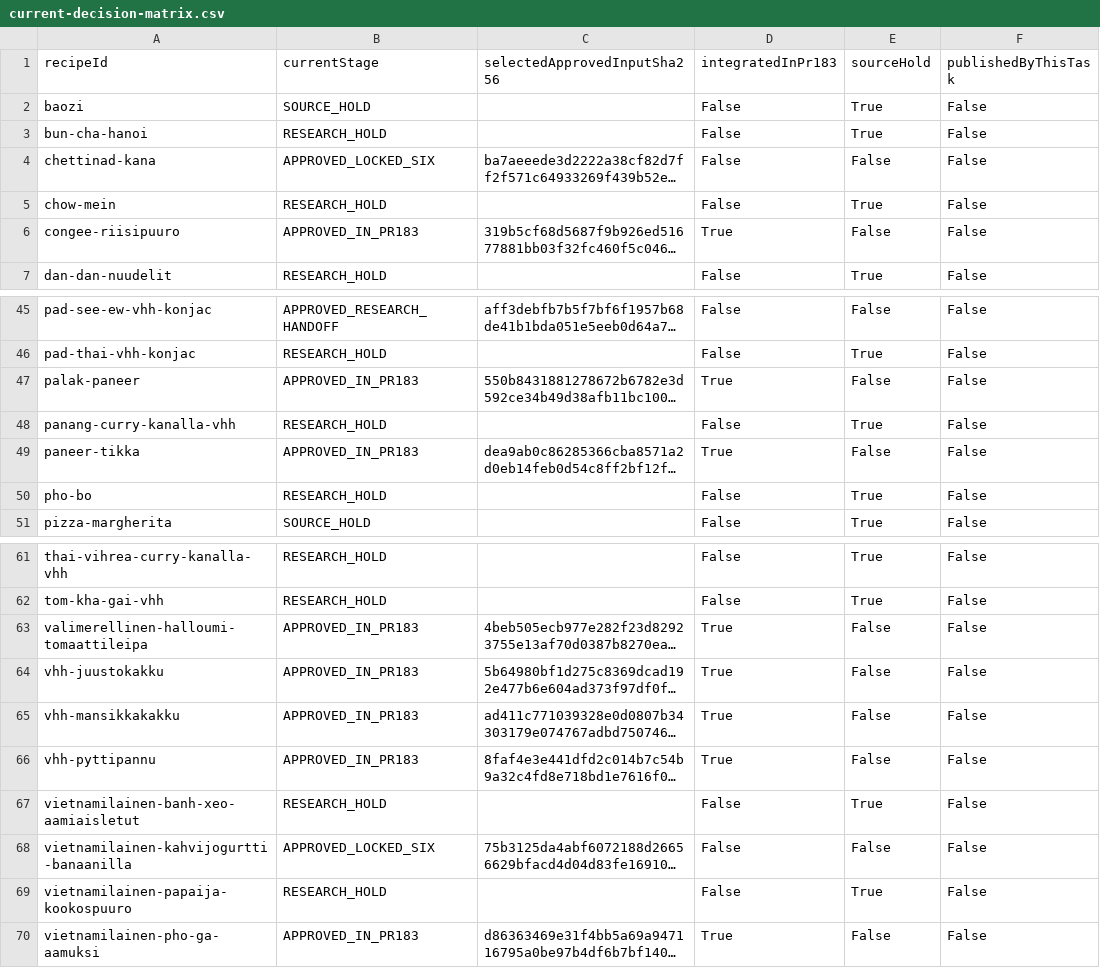
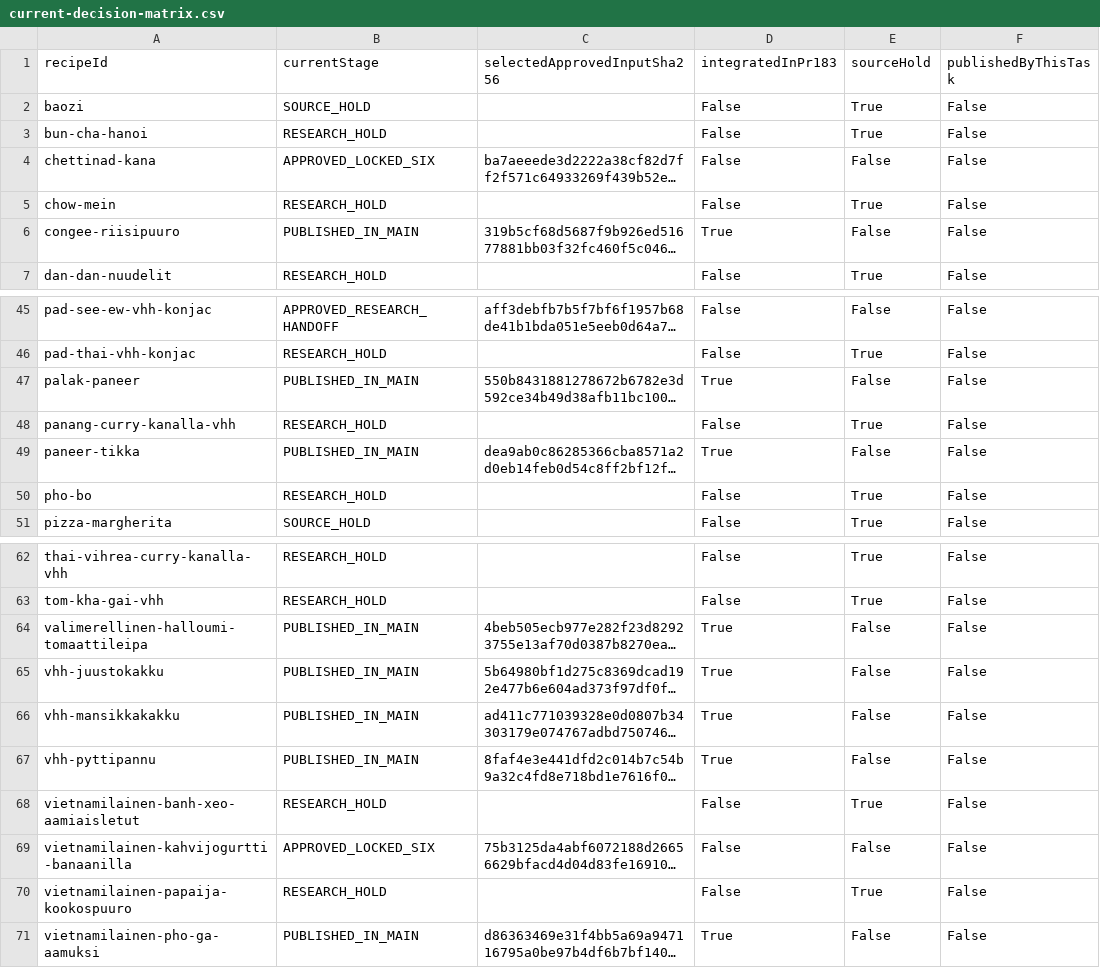
Before and after one commit to ozirix-dev/Reseptit, a CSV file: docs/research/afcd-polyol-03/current-decision-matrix.csv, drawn as a sheet; only a part is shown, gaps mark what is left out; long unchanged cells end in …; addresses are those after the commit; the diff covers the shown part only; the diff names each change by its address in the sheet, - before the commit and + after, or states it on an @@ line.

```diff
--- a/docs/research/afcd-polyol-03/current-decision-matrix.csv
+++ b/docs/research/afcd-polyol-03/current-decision-matrix.csv
-B6 (currentStage): APPROVED_IN_PR183
+B6 (currentStage): PUBLISHED_IN_MAIN
-B47 (currentStage): APPROVED_IN_PR183
+B47 (currentStage): PUBLISHED_IN_MAIN
-B49 (currentStage): APPROVED_IN_PR183
+B49 (currentStage): PUBLISHED_IN_MAIN
-B64:B67 (currentStage): APPROVED_IN_PR183
+B64:B67 (currentStage): PUBLISHED_IN_MAIN
-B71 (currentStage): APPROVED_IN_PR183
+B71 (currentStage): PUBLISHED_IN_MAIN
```
Also changed, not shown: 1 added row and 8 edited cells elsewhere in this file, 15 other files.
